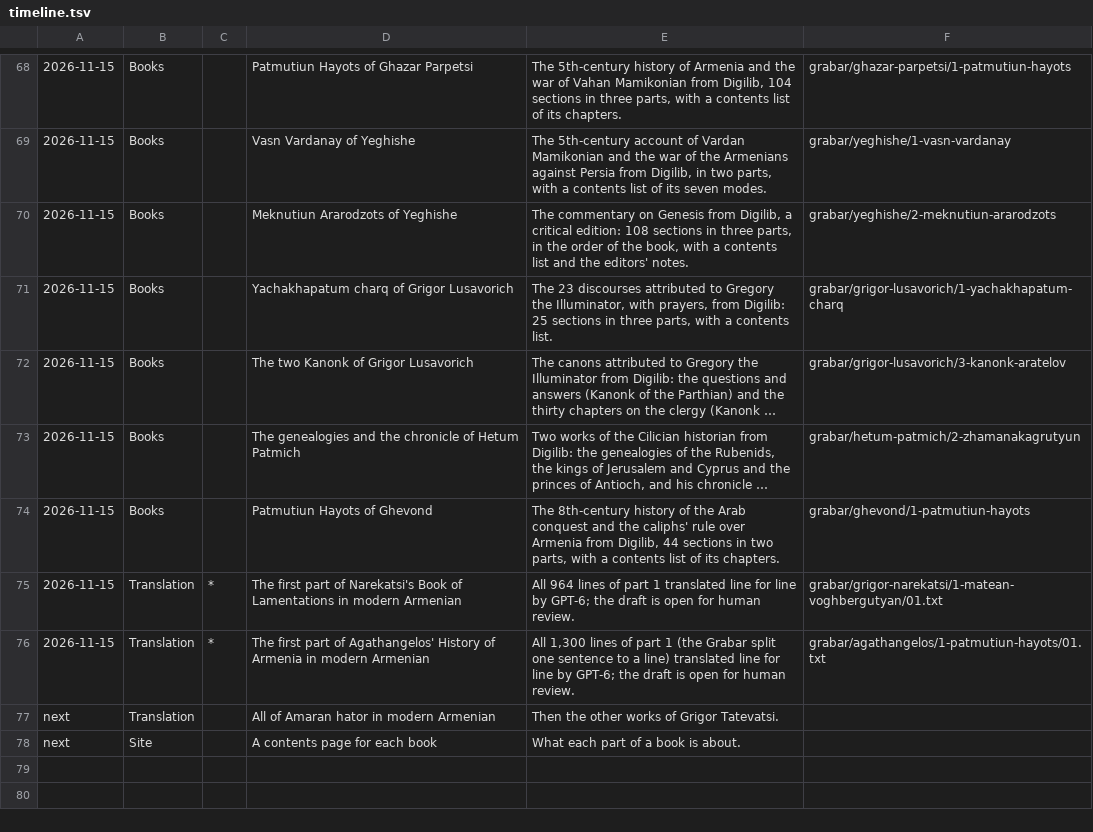
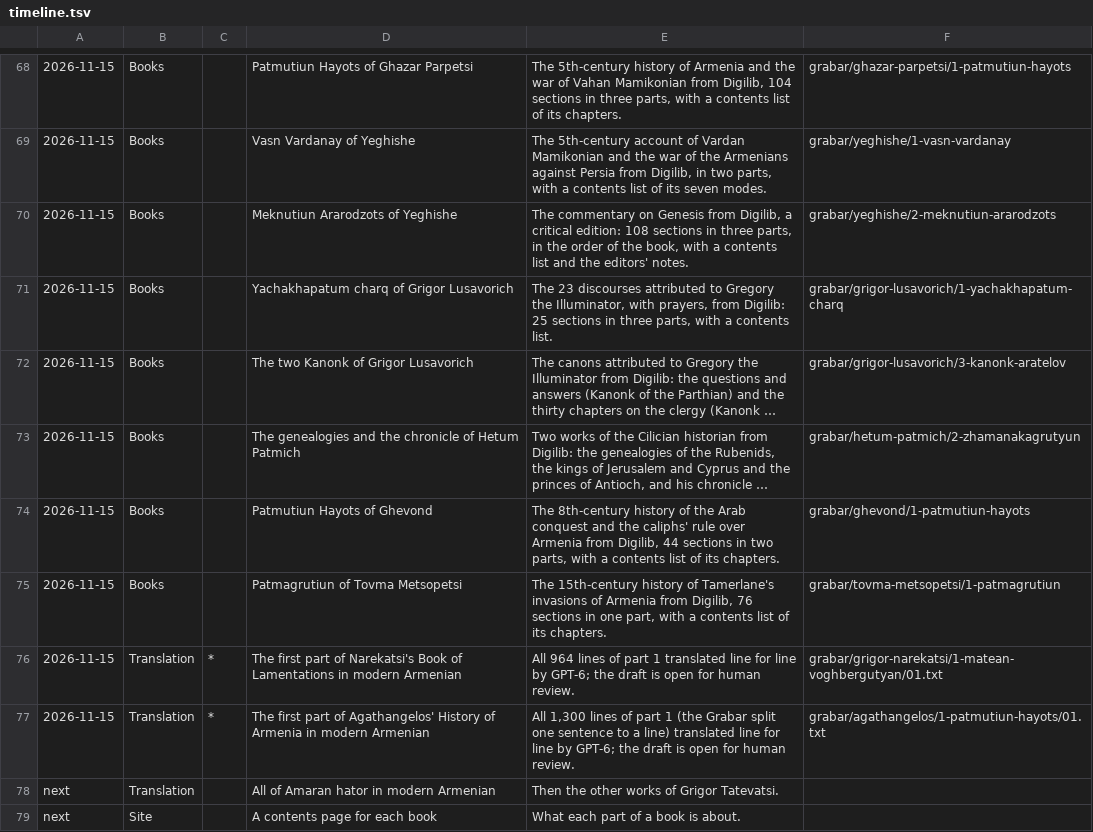
Before and after one commit to serjhnn/nx-gir, a TSV file: timeline.tsv, drawn as a sheet; only a part is shown, gaps mark what is left out; long unchanged cells end in ….

```diff
--- a/timeline.tsv
+++ b/timeline.tsv
@@ -74,2 +74,3 @@
 2026-11-15	Books		Patmutiun Hayots of Ghevond	The 8th-century history of the Arab conquest and the caliphs' rule over Armenia from Digilib, 44 sections in two parts, with a contents list of its chapters.	grabar/ghevond/1-patmutiun-hayots
+2026-11-15	Books		Patmagrutiun of Tovma Metsopetsi	The 15th-century history of Tamerlane's invasions of Armenia from Digilib, 76 sections in one part, with a contents list of its chapters.	grabar/tovma-metsopetsi/1-patmagrutiun
 2026-11-15	Translation	*	The first part of Narekatsi's Book of Lamentations in modern Armenian	All 964 lines of part 1 translated line for line by GPT-6; the draft is open for human review.	grabar/grigor-narekatsi/1-matean-voghbergutyan/01.txt
```
Also changed, not shown: books/LIBRARY.tsv, notes/limits.tsv, 4 other files.
